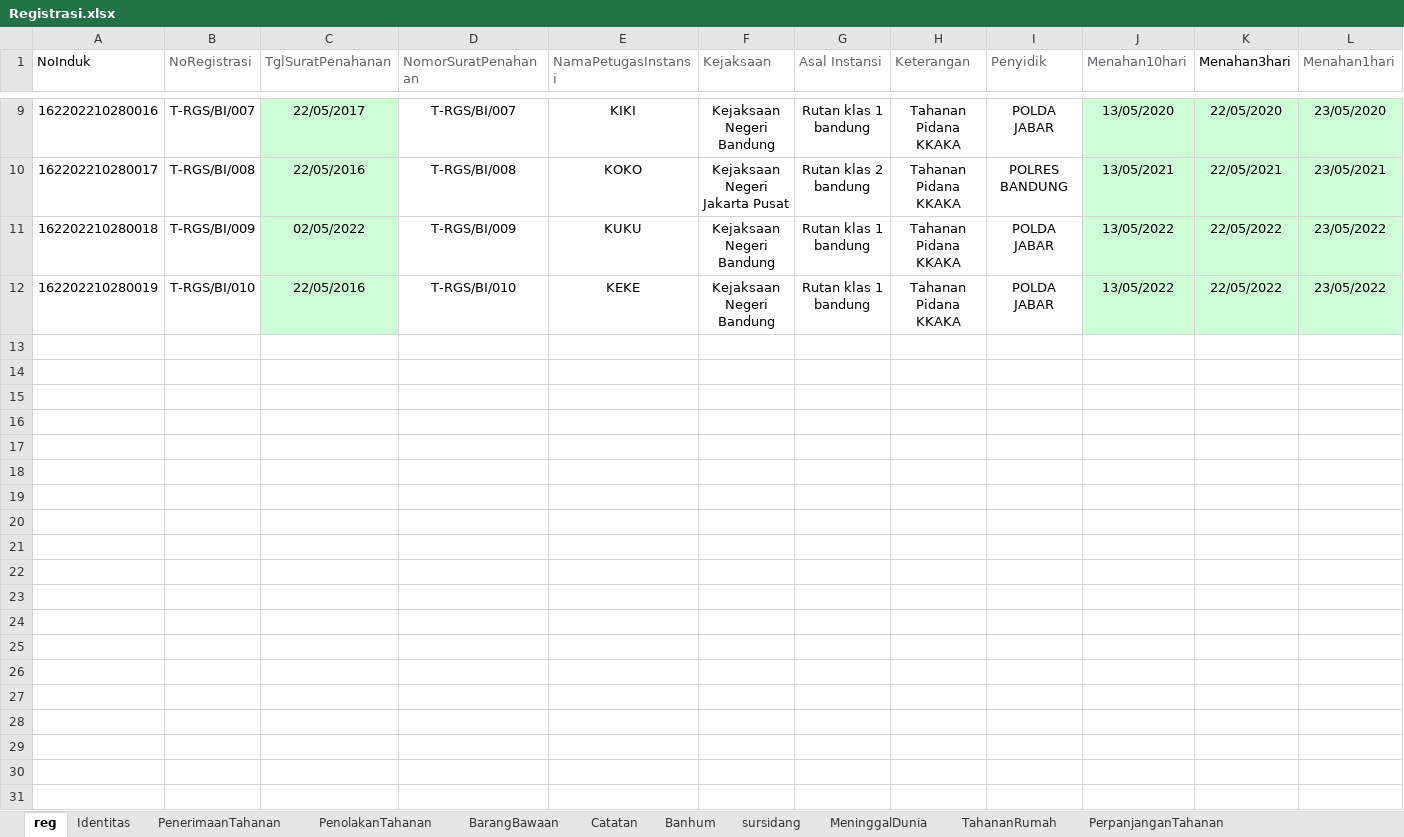
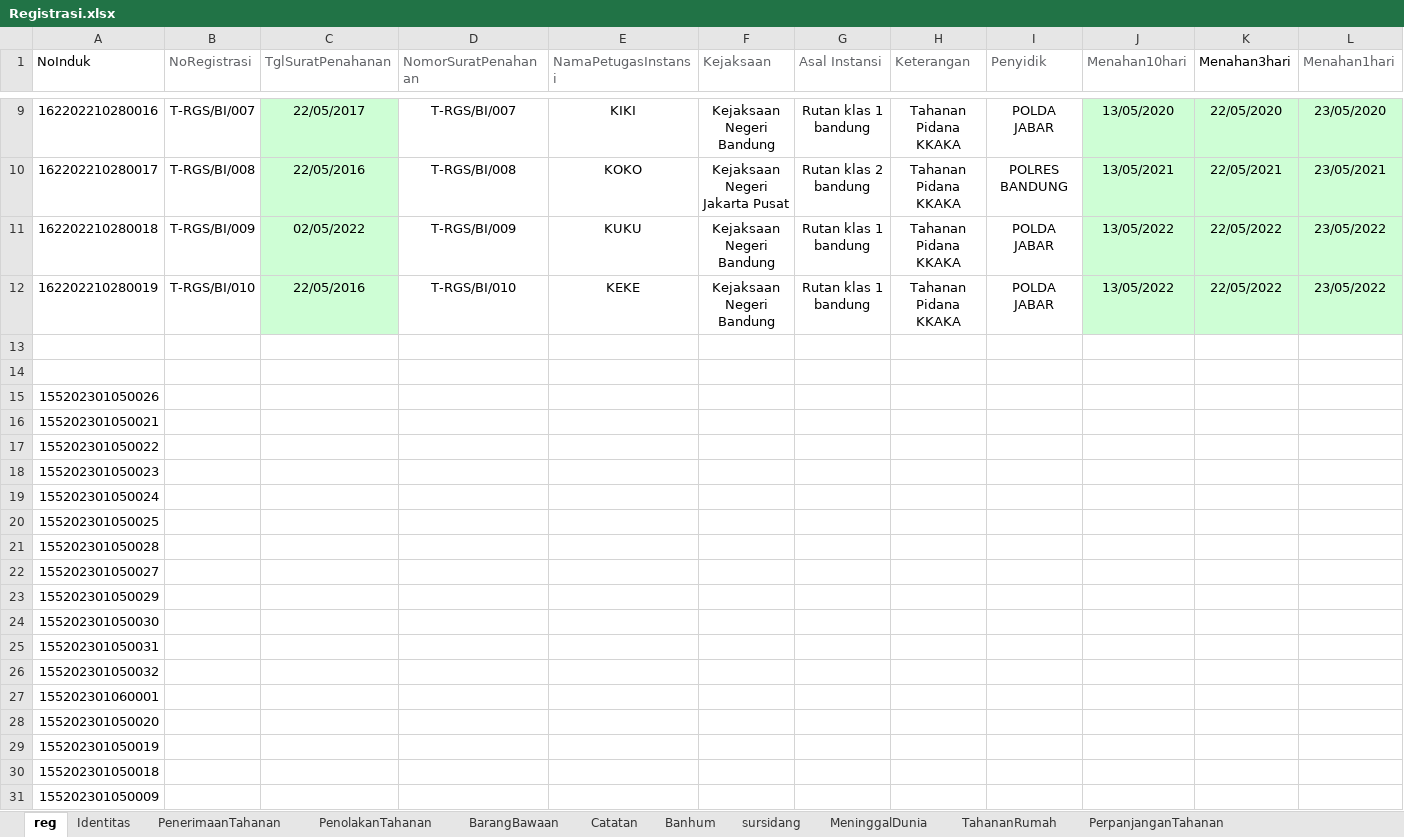
Before and after one commit to ecahyono/Automationpython, an Excel workbook: Filexel/Registrasi.xlsx, sheet reg, drawn as a sheet; only a part is shown, gaps mark what is left out; values as stored, in another font and other column widths than the file's, no borders; rows hold the shown columns only; the diff covers the shown part only; the diff names each change by its address in the sheet, - before the commit and + after, or states it on an @@ line.

```diff
--- a/Filexel/Registrasi.xlsx (sheet reg)
+++ b/Filexel/Registrasi.xlsx (sheet reg)
+row 13: (empty)
+row 14: (empty)
+row 15: 155202301050026
+row 16: 155202301050021
+row 17: 155202301050022
+row 18: 155202301050023
+row 19: 155202301050024
+row 20: 155202301050025
+row 21: 155202301050028
+row 22: 155202301050027
+row 23: 155202301050029
+row 24: 155202301050030
+row 25: 155202301050031
+row 26: 155202301050032
+row 27: 155202301060001
+row 28: 155202301050020
+row 29: 155202301050019
+row 30: 155202301050018
+row 31: 155202301050009
```
Also changed, not shown: 15 added rows elsewhere in this sheet, sheet Identitas, Filexel/Rupbasan.xlsx, 21 other files.
